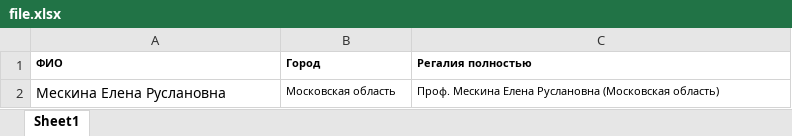
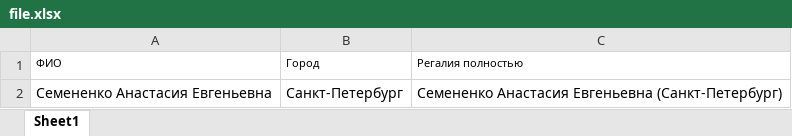
Before and after one commit to Aleksey170999/sp-regalii-dep, an Excel workbook: file.xlsx, sheet Sheet1, drawn as a sheet; values as stored, in another font and other column widths than the file's, no borders; removed rows and columns are numbered as before the commit, all else as after; the diff names each change by its address in the sheet, - before the commit and + after, or states it on an @@ line.

```diff
--- a/file.xlsx (sheet Sheet1)
+++ b/file.xlsx (sheet Sheet1)
-A1:C1 bold: on
+A1:C1 bold: off
-row 2: Мескина Елена Руслановна | Московская область | Проф. Мескина Елена Руслановна (Московская область)
+row 2: Семененко Анастасия Евгеньевна | Санкт-Петербург | Семененко Анастасия Евгеньевна (Санкт-Петербург)
```
Also changed, not shown: 24 other files.
